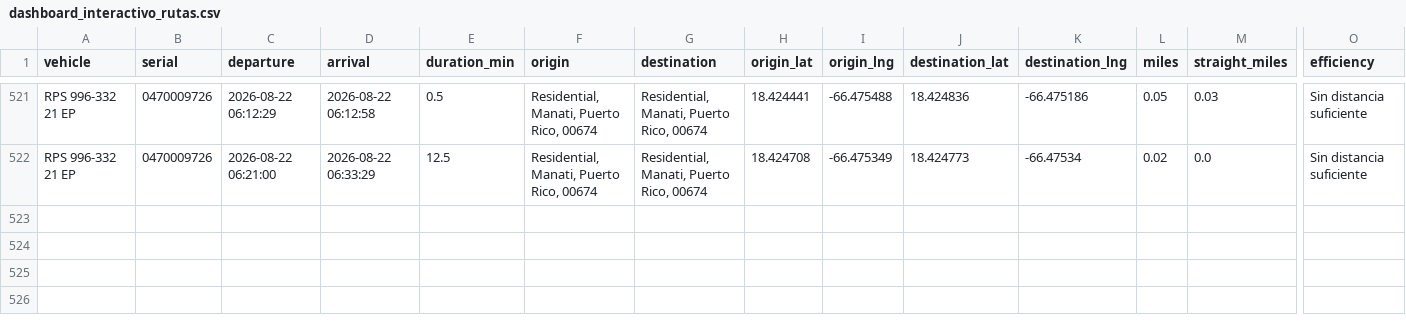
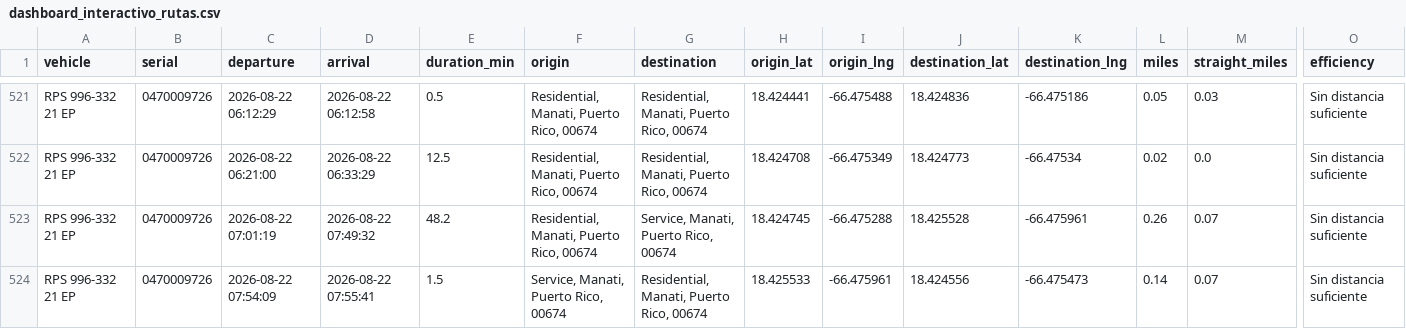
Before and after one commit to epac-hub/rps, a CSV file: dashboard_interactivo_rutas.csv, drawn as a sheet; only a part is shown, gaps mark what is left out; rows hold the shown columns only; the diff names each change by its address in the sheet, - before the commit and + after, or states it on an @@ line.

Commit message:
Refresh fleet dashboard data

```diff
--- a/dashboard_interactivo_rutas.csv
+++ b/dashboard_interactivo_rutas.csv
+row 523: RPS 996-332 21 EP | 0470009726 | 2026-08-22 07:01:19 | 2026-08-22 07:49:32 | 48.2 | Residential, Manati, Puerto Rico, 00674 | Service, Manati, Puerto Rico, 00674 | 18.424745 | -66.475288 | 18.425528 | -66.475961 | 0.26 | 0.07 | Sin distancia suficiente
+row 524: RPS 996-332 21 EP | 0470009726 | 2026-08-22 07:54:09 | 2026-08-22 07:55:41 | 1.5 | Service, Manati, Puerto Rico, 00674 | Residential, Manati, Puerto Rico, 00674 | 18.425533 | -66.475961 | 18.424556 | -66.475473 | 0.14 | 0.07 | Sin distancia suficiente
```
Also changed, not shown: dashboard_interactivo_resumen.csv, 2 other files.
